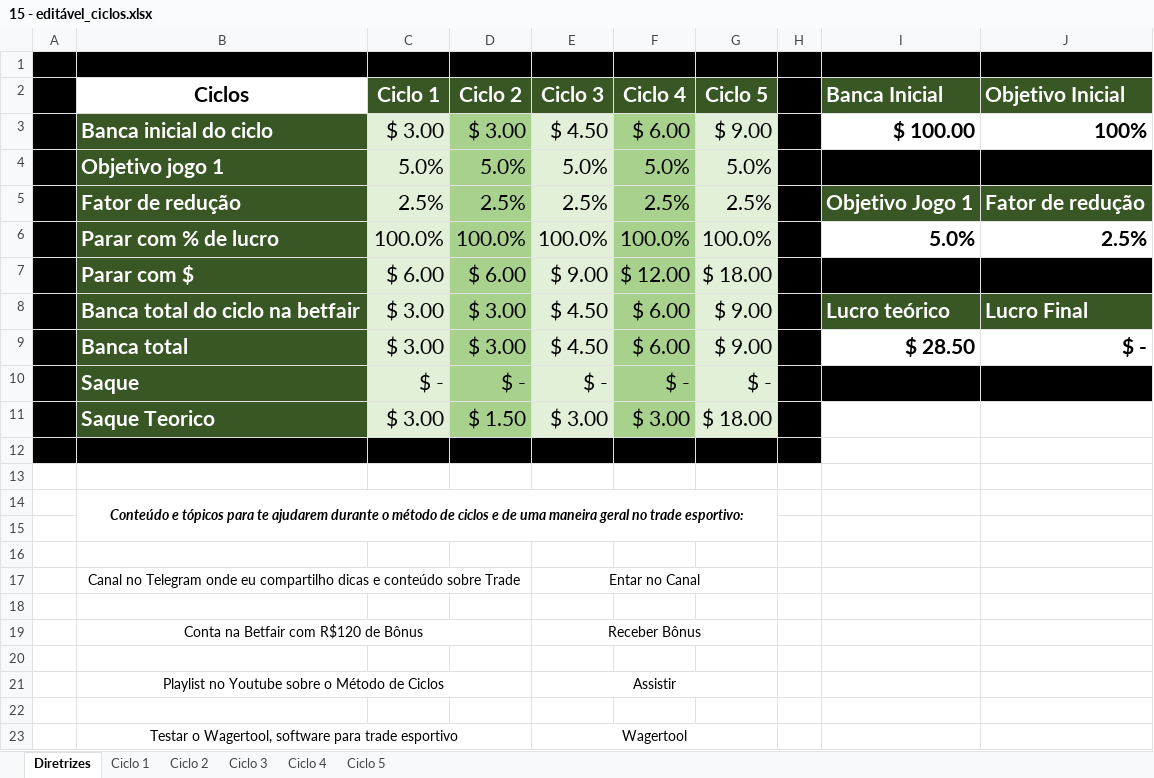
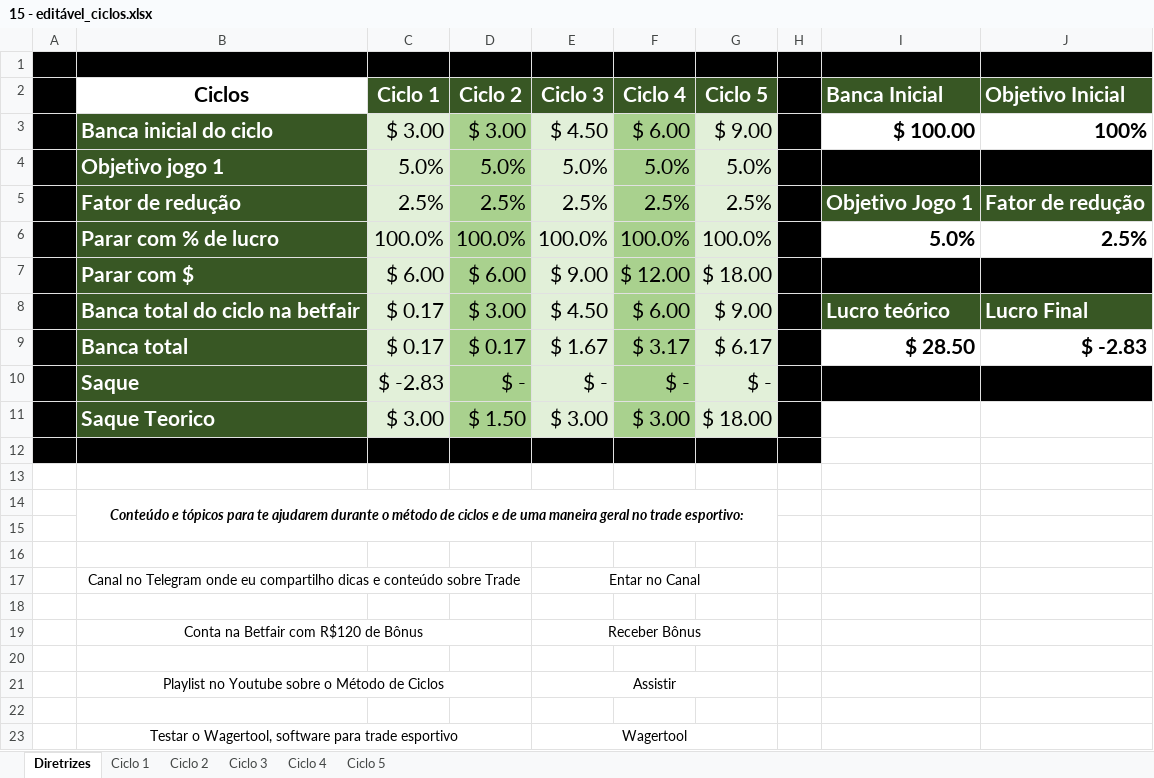
Before and after one commit to andrews371/backup, an Excel workbook: Análises Esportivas/ciclos de Netuno/15 - editável_ciclos.xlsx, sheet Diretrizes, drawn as a sheet; values as stored, in another font and other column widths than the file's, no borders; removed rows and columns are numbered as before the commit, all else as after; the diff names each change by its address in the sheet, - before the commit and + after, or states it on an @@ line.

```diff
--- a/Análises Esportivas/ciclos de Netuno/15 - editável_ciclos.xlsx (sheet Diretrizes)
+++ b/Análises Esportivas/ciclos de Netuno/15 - editável_ciclos.xlsx (sheet Diretrizes)
-C8 (Ciclo 1): $ 3.00
+C8 (Ciclo 1): $ 0.17
-row 9:  | Banca total | $ 3.00 | $ 3.00 | $ 4.50 | $ 6.00 | $ 9.00 |  | $ 28.50 | $ -
+row 9:  | Banca total | $ 0.17 | $ 0.17 | $ 1.67 | $ 3.17 | $ 6.17 |  | $ 28.50 | $ -2.83
-C10 (Ciclo 1): $ -
+C10 (Ciclo 1): $ -2.83
```
Also changed, not shown: sheet Ciclo 1, 33 other files.
